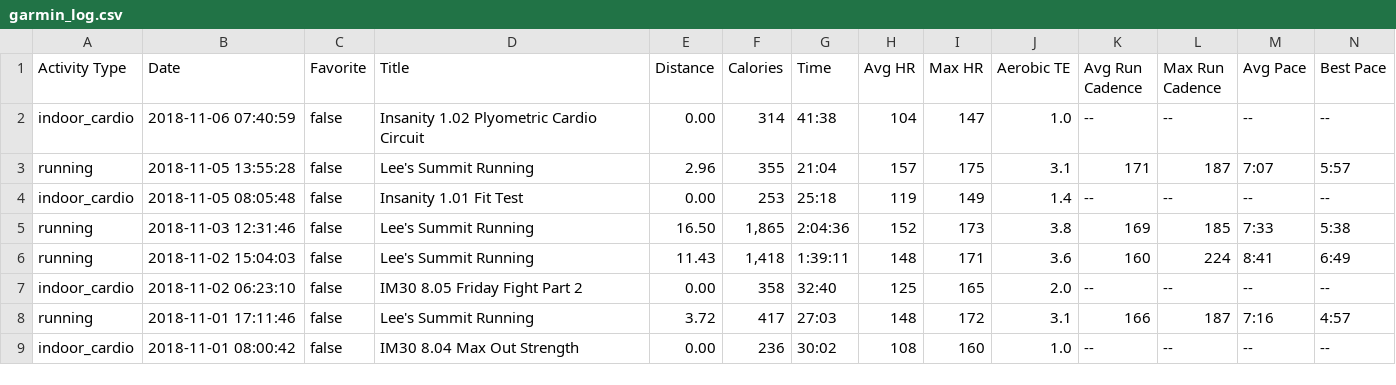
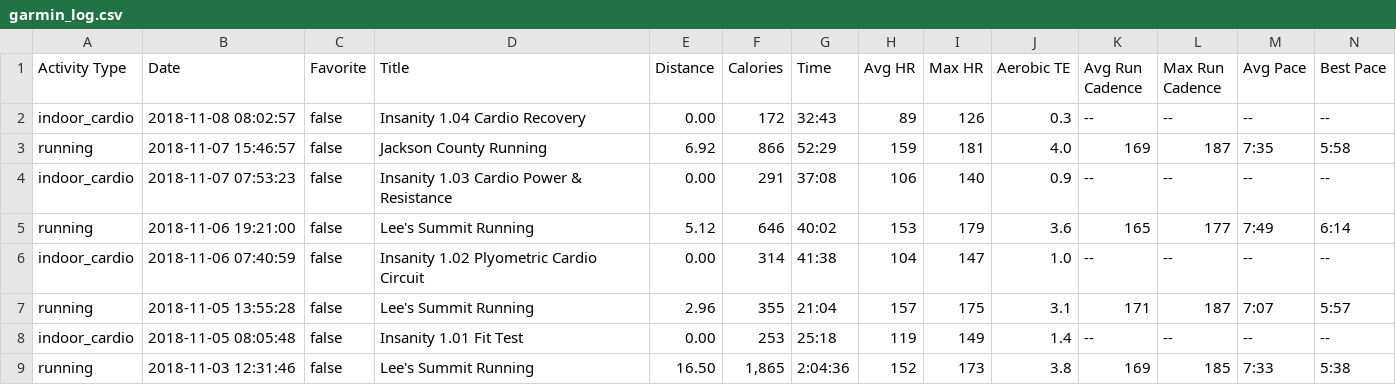
Before and after one commit to johnsug/garmin, a CSV file: garmin_log.csv, drawn as a sheet; only a part is shown; the shorter side is filled out with more unchanged rows; rows hold the shown columns only; the diff names each change by its address in the sheet, - before the commit and + after, or states it on an @@ line.

Commit message:
Update garmin_log.csv

```diff
--- a/garmin_log.csv
+++ b/garmin_log.csv
+row 2: indoor_cardio | 2018-11-08 08:02:57 | false | Insanity 1.04 Cardio Recovery | 0.00 | 172 | 32:43 | 89 | 126 | 0.3 | -- | -- | -- | --
+row 3: running | 2018-11-07 15:46:57 | false | Jackson County Running | 6.92 | 866 | 52:29 | 159 | 181 | 4.0 | 169 | 187 | 7:35 | 5:58
+row 4: indoor_cardio | 2018-11-07 07:53:23 | false | Insanity 1.03 Cardio Power & Resistance | 0.00 | 291 | 37:08 | 106 | 140 | 0.9 | -- | -- | -- | --
+row 5: running | 2018-11-06 19:21:00 | false | Lee's Summit Running | 5.12 | 646 | 40:02 | 153 | 179 | 3.6 | 165 | 177 | 7:49 | 6:14
```
